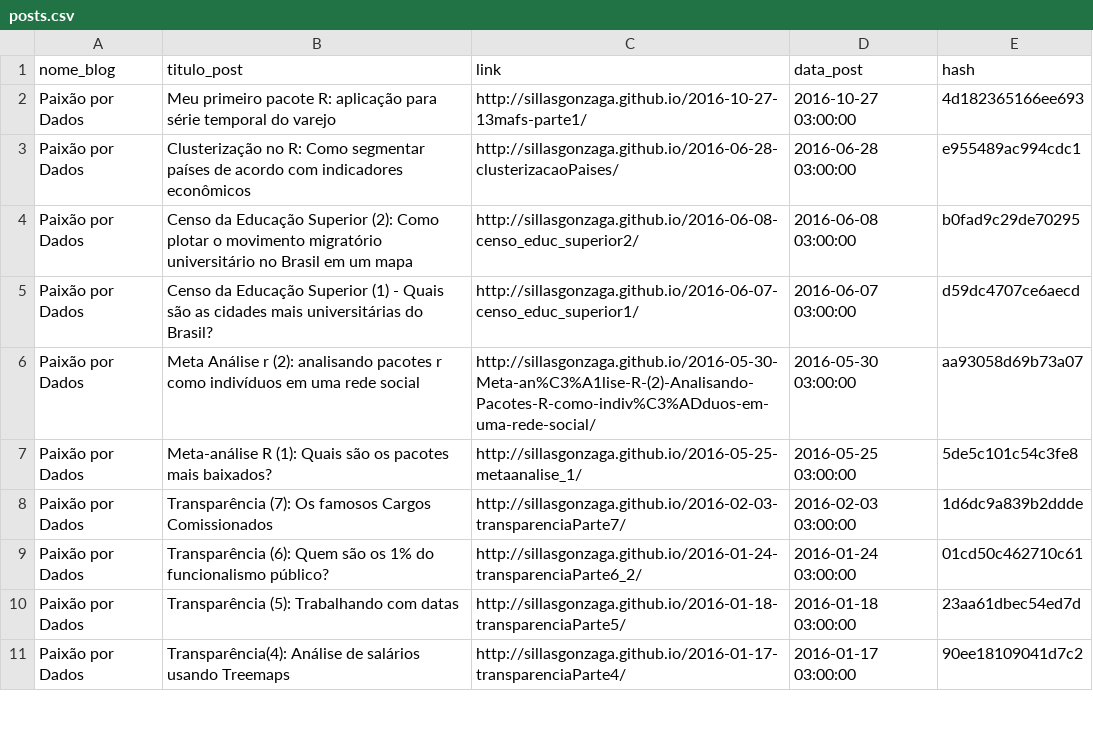
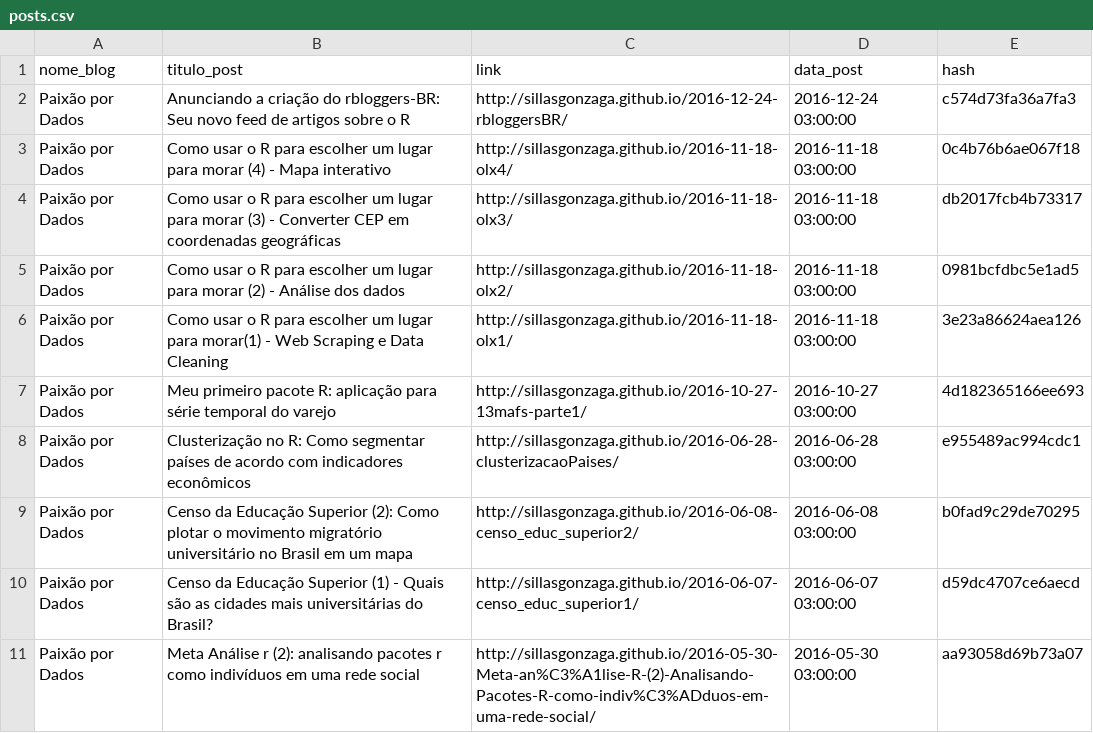
Before and after one commit to sillasgonzaga/rbloggers-BR, a CSV file: posts.csv, drawn as a sheet; only a part is shown; the shorter side is filled out with more unchanged rows; the diff names each change by its address in the sheet, - before the commit and + after, or states it on an @@ line.

Commit message:
adicionei condicao de erro pra lidar quando nao tem post novo

```diff
--- a/posts.csv
+++ b/posts.csv
+row 2: Paixão por Dados | Anunciando a criação do rbloggers-BR: Seu novo feed de artigos sobre o R | http://sillasgonzaga.github.io/2016-12-24-rbloggersBR/ | 2016-12-24 03:00:00 | c574d73fa36a7fa3
+row 3: Paixão por Dados | Como usar o R para escolher um lugar para morar (4) - Mapa interativo | http://sillasgonzaga.github.io/2016-11-18-olx4/ | 2016-11-18 03:00:00 | 0c4b76b6ae067f18
+row 4: Paixão por Dados | Como usar o R para escolher um lugar para morar (3) - Converter CEP em coordenadas geográficas | http://sillasgonzaga.github.io/2016-11-18-olx3/ | 2016-11-18 03:00:00 | db2017fcb4b73317
+row 5: Paixão por Dados | Como usar o R para escolher um lugar para morar (2) - Análise dos dados | http://sillasgonzaga.github.io/2016-11-18-olx2/ | 2016-11-18 03:00:00 | 0981bcfdbc5e1ad5
+row 6: Paixão por Dados | Como usar o R para escolher um lugar para morar(1) - Web Scraping e Data Cleaning | http://sillasgonzaga.github.io/2016-11-18-olx1/ | 2016-11-18 03:00:00 | 3e23a86624aea126
```
Also changed, not shown: 1 other file.
